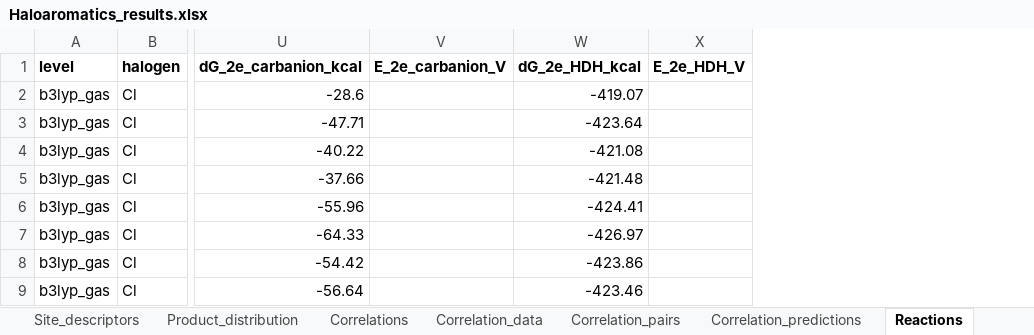
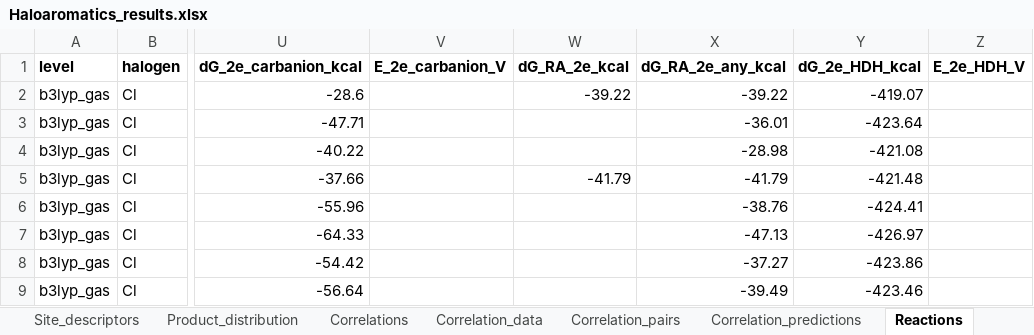
Before and after one commit to Jonas-LaPier/Haloaromatics, an Excel workbook: results/Haloaromatics_results.xlsx, sheet Reactions, drawn as a sheet; only a part is shown, gaps mark what is left out; values as stored, in another font and other column widths than the file's, no borders; the diff names each change by its address in the sheet, - before the commit and + after, or states it on an @@ line.

```diff
--- a/results/Haloaromatics_results.xlsx (sheet Reactions)
+++ b/results/Haloaromatics_results.xlsx (sheet Reactions)
+column W (dG_RA_2e_kcal), rows 2-5: -39.22 |  |  | -41.79
+column X (dG_RA_2e_any_kcal), rows 2-9: -39.22 | -36.01 | -28.98 | -41.79 | -38.76 | -47.13 | -37.27 | -39.49
```
Also changed, not shown: sheet Correlations, sheet Correlation_predictions, sheet Correlation_data, sheet Correlation_pairs, sheet Molecular_descriptors, sheet README, other sheet tabs, 40 other files.
